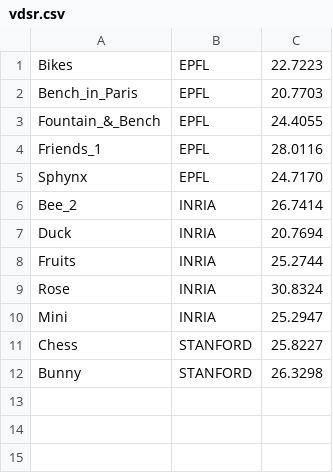
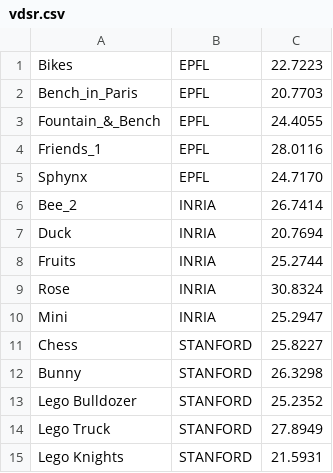
Before and after one commit to rrfarr/LF-Editing, a CSV file: RESULTS/superresolution/x3/vdsr.csv, drawn as a sheet.

Commit message:
Update VDSR results

```diff
--- a/RESULTS/superresolution/x3/vdsr.csv
+++ b/RESULTS/superresolution/x3/vdsr.csv
@@ -12 +12,4 @@ Chess, STANFORD, 25.8227
 Bunny, STANFORD, 26.3298
+Lego Bulldozer, STANFORD, 25.2352
+Lego Truck, STANFORD, 27.8949
+Lego Knights, STANFORD, 21.5931
```
Also changed, not shown: 3 other files.
